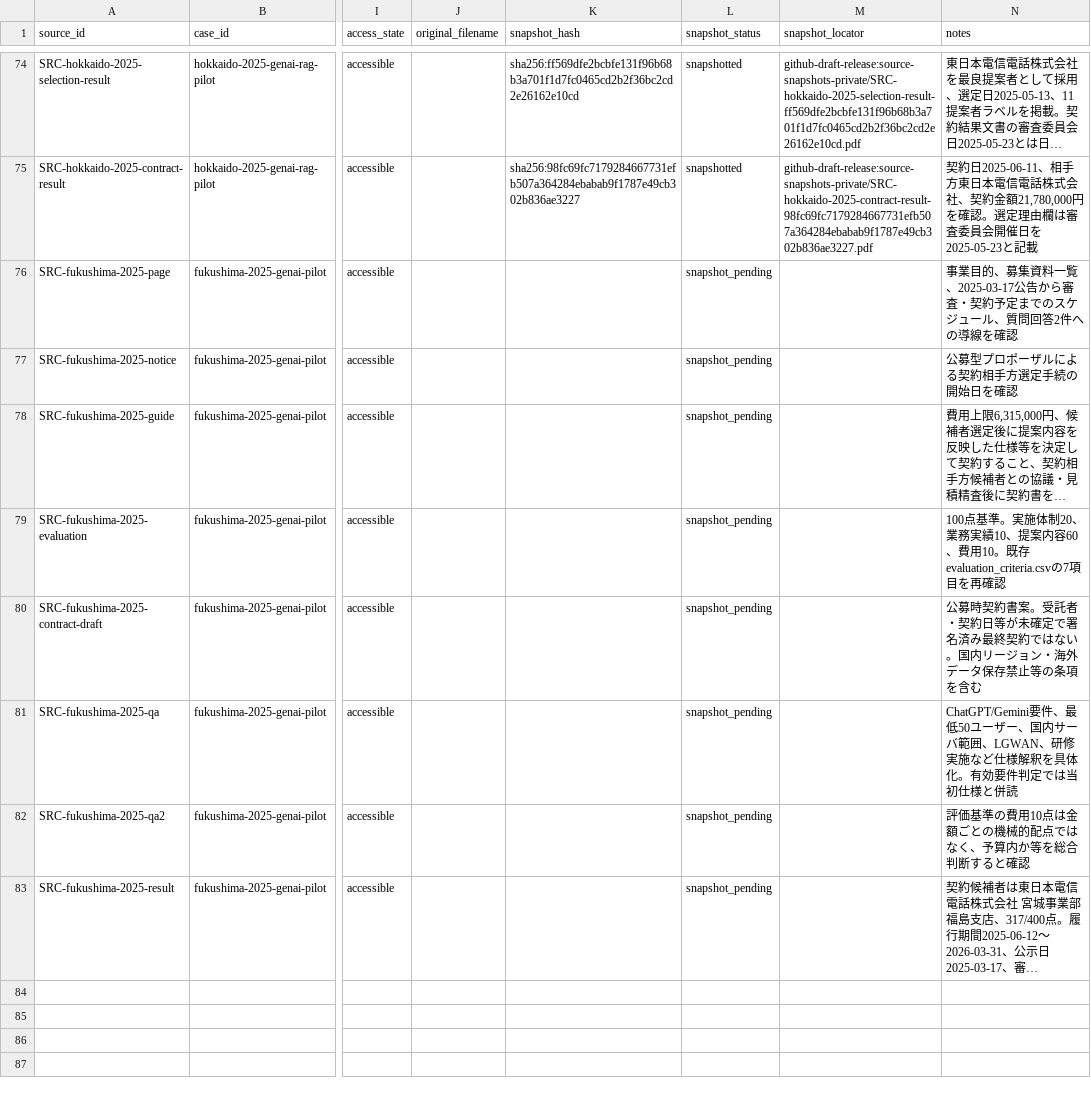
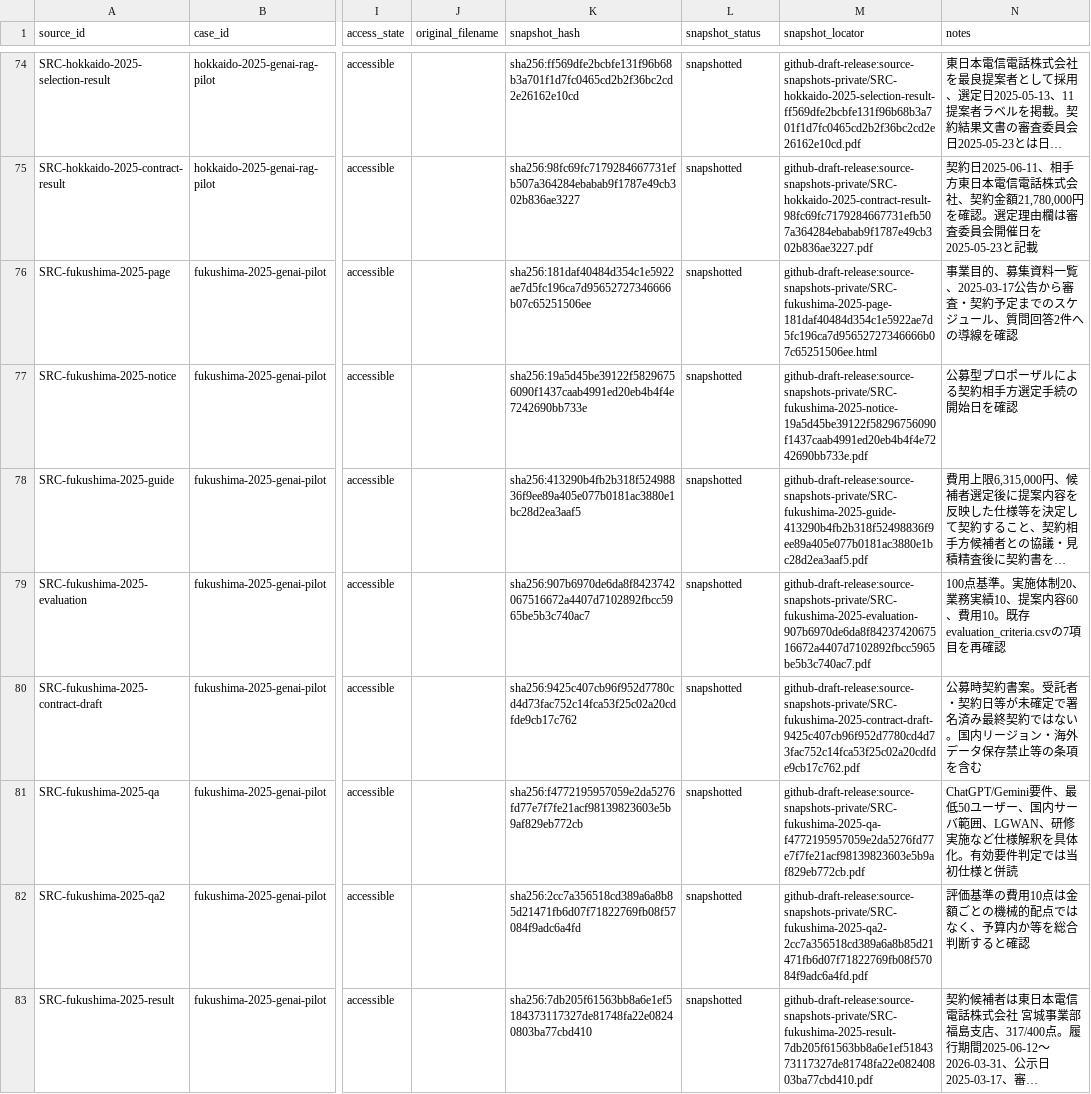
Before and after one commit to Josh-Temple/public-sector-ai-procurement-japan, a CSV file: data/source_documents.csv, drawn as a sheet; only a part is shown, gaps mark what is left out; long unchanged cells end in …; the diff names each change by its address in the sheet, - before the commit and + after, or states it on an @@ line.

Commit message:
Record verified Fukushima 2025 snapshots

```diff
--- a/data/source_documents.csv
+++ b/data/source_documents.csv
-K76 (snapshot_hash): (empty)
+K76 (snapshot_hash): sha256:181daf40484d354c1e5922ae7d5fc196ca7d95652727346666b07c65251506ee
-L76:L83 (snapshot_status): snapshot_pending
+L76:L83 (snapshot_status): snapshotted
-M76 (snapshot_locator): (empty)
+M76 (snapshot_locator): github-draft-release:source-snapshots-private/SRC-fukushima-2025-page-181daf40484d354c1e5922ae7d5fc196ca7d95652727346666b07c65251506ee.html
-K77 (snapshot_hash): (empty)
+K77 (snapshot_hash): sha256:19a5d45be39122f58296756090f1437caab4991ed20eb4b4f4e7242690bb733e
-M77 (snapshot_locator): (empty)
+M77 (snapshot_locator): github-draft-release:source-snapshots-private/SRC-fukushima-2025-notice-19a5d45be39122f58296756090f1437caab4991ed20eb4b4f4e7242690bb733e.pdf
-K78 (snapshot_hash): (empty)
+K78 (snapshot_hash): sha256:413290b4fb2b318f52498836f9ee89a405e077b0181ac3880e1bc28d2ea3aaf5
-M78 (snapshot_locator): (empty)
+M78 (snapshot_locator): github-draft-release:source-snapshots-private/SRC-fukushima-2025-guide-413290b4fb2b318f52498836f9ee89a405e077b0181ac3880e1bc28d2ea3aaf5.pdf
-K79 (snapshot_hash): (empty)
+K79 (snapshot_hash): sha256:907b6970de6da8f8423742067516672a4407d7102892fbcc5965be5b3c740ac7
-M79 (snapshot_locator): (empty)
+M79 (snapshot_locator): github-draft-release:source-snapshots-private/SRC-fukushima-2025-evaluation-907b6970de6da8f8423742067516672a4407d7102892fbcc5965be5b3c740ac7.pdf
-K80 (snapshot_hash): (empty)
+K80 (snapshot_hash): sha256:9425c407cb96f952d7780cd4d73fac752c14fca53f25c02a20cdfde9cb17c762
-M80 (snapshot_locator): (empty)
+M80 (snapshot_locator): github-draft-release:source-snapshots-private/SRC-fukushima-2025-contract-draft-9425c407cb96f952d7780cd4d73fac752c14fca53f25c02a20cdfde9cb17c762.pdf
-K81 (snapshot_hash): (empty)
+K81 (snapshot_hash): sha256:f4772195957059e2da5276fd77e7f7fe21acf98139823603e5b9af829eb772cb
-M81 (snapshot_locator): (empty)
+M81 (snapshot_locator): github-draft-release:source-snapshots-private/SRC-fukushima-2025-qa-f4772195957059e2da5276fd77e7f7fe21acf98139823603e5b9af829eb772cb.pdf
-K82 (snapshot_hash): (empty)
+K82 (snapshot_hash): sha256:2cc7a356518cd389a6a8b85d21471fb6d07f71822769fb08f57084f9adc6a4fd
-M82 (snapshot_locator): (empty)
+M82 (snapshot_locator): github-draft-release:source-snapshots-private/SRC-fukushima-2025-qa2-2cc7a356518cd389a6a8b85d21471fb6d07f71822769fb08f57084f9adc6a4fd.pdf
-K83 (snapshot_hash): (empty)
+K83 (snapshot_hash): sha256:7db205f61563bb8a6e1ef5184373117327de81748fa22e08240803ba77cbd410
-M83 (snapshot_locator): (empty)
+M83 (snapshot_locator): github-draft-release:source-snapshots-private/SRC-fukushima-2025-result-7db205f61563bb8a6e1ef5184373117327de81748fa22e08240803ba77cbd410.pdf
```
